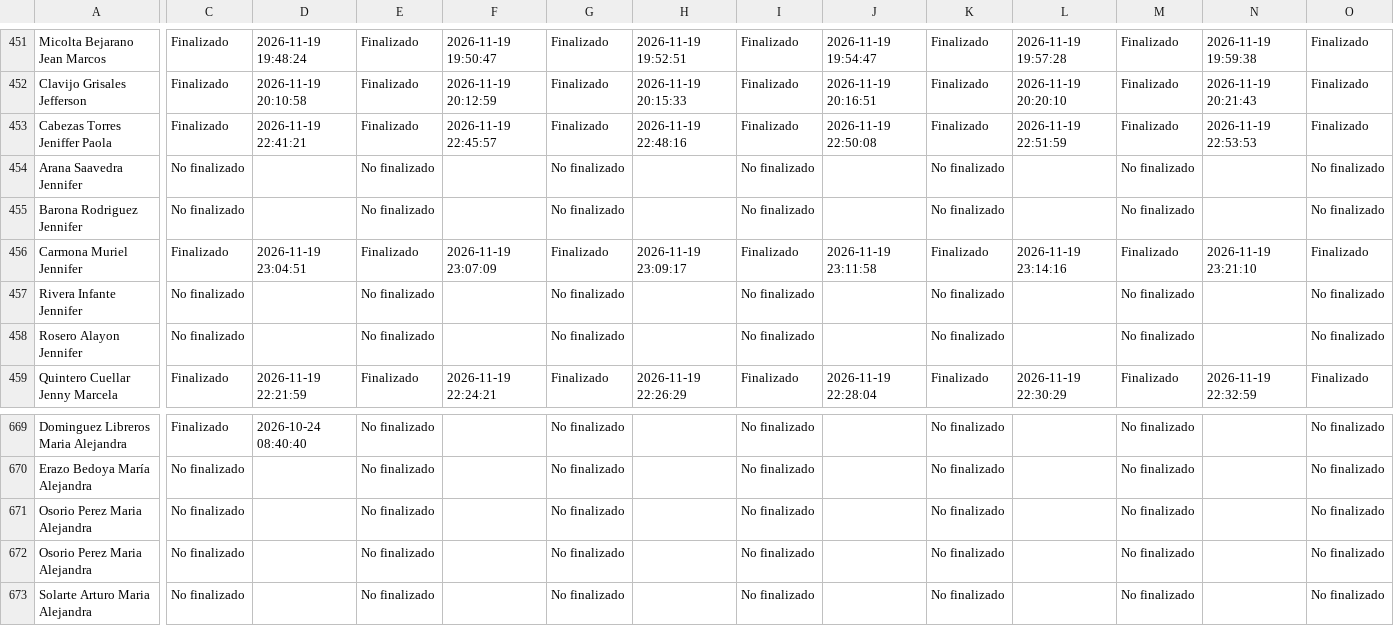
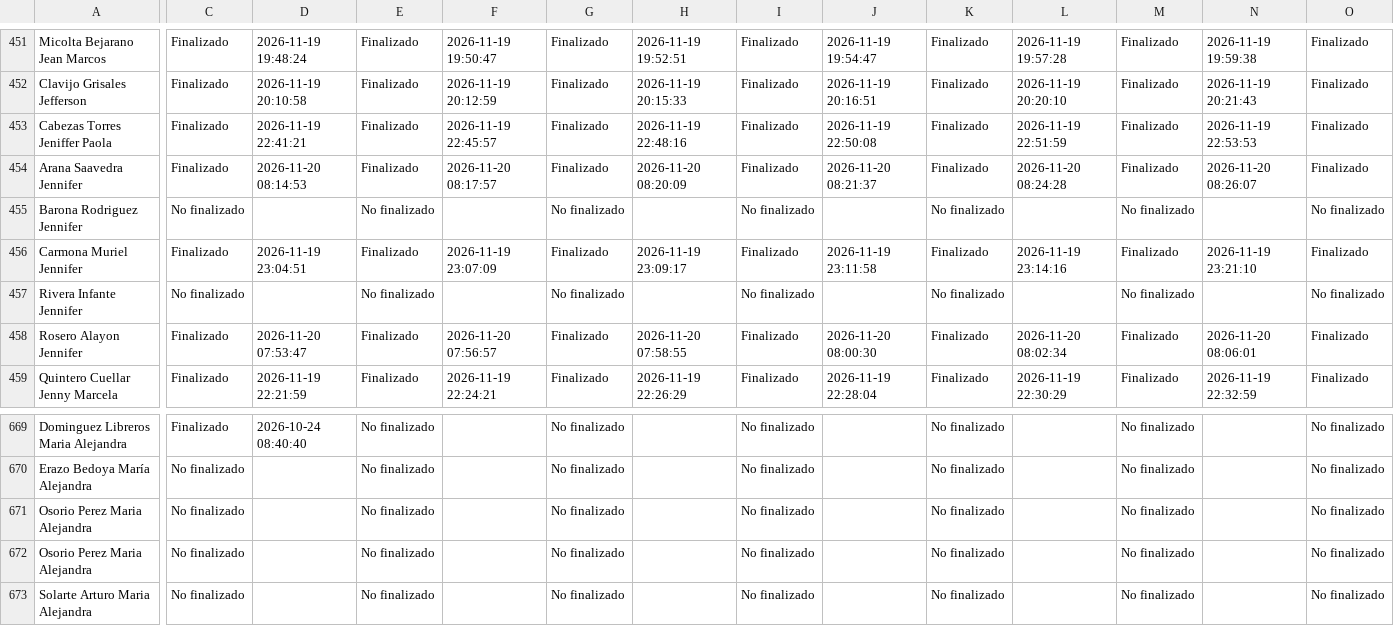
Before and after one commit to SecSaludCali/Tesis_Moodle, a CSV file: descargas_moodle/progress.prevencion_012026.csv, drawn as a sheet; only a part is shown, gaps mark what is left out; the diff covers the shown part only; the diff names each change by its address in the sheet, - before the commit and + after, or states it on an @@ line.

```diff
--- a/descargas_moodle/progress.prevencion_012026.csv
+++ b/descargas_moodle/progress.prevencion_012026.csv
-C454: No finalizado
+C454: Finalizado
-D454: (empty)
+D454: 2026-11-20 08:14:53
-E454: No finalizado
+E454: Finalizado
-F454: (empty)
+F454: 2026-11-20 08:17:57
-G454: No finalizado
+G454: Finalizado
-H454: (empty)
+H454: 2026-11-20 08:20:09
-I454: No finalizado
+I454: Finalizado
-J454: (empty)
+J454: 2026-11-20 08:21:37
-K454: No finalizado
+K454: Finalizado
-L454: (empty)
+L454: 2026-11-20 08:24:28
-M454: No finalizado
+M454: Finalizado
-N454: (empty)
+N454: 2026-11-20 08:26:07
-O454: No finalizado
+O454: Finalizado
-C458: No finalizado
+C458: Finalizado
-D458: (empty)
+D458: 2026-11-20 07:53:47
-E458: No finalizado
+E458: Finalizado
-F458: (empty)
+F458: 2026-11-20 07:56:57
-G458: No finalizado
+G458: Finalizado
-H458: (empty)
+H458: 2026-11-20 07:58:55
-I458: No finalizado
+I458: Finalizado
-J458: (empty)
+J458: 2026-11-20 08:00:30
-K458: No finalizado
+K458: Finalizado
-L458: (empty)
+L458: 2026-11-20 08:02:34
-M458: No finalizado
+M458: Finalizado
-N458: (empty)
+N458: 2026-11-20 08:06:01
-O458: No finalizado
+O458: Finalizado
@@ row 672 moved to row 671: Osorio Perez Maria Alejandra @@
```
Also changed, not shown: 172 edited cells elsewhere in this file, descargas_moodle/progress.ce_012026.csv, descargas_moodle/progress.ps_012026.csv, 10 other files.
